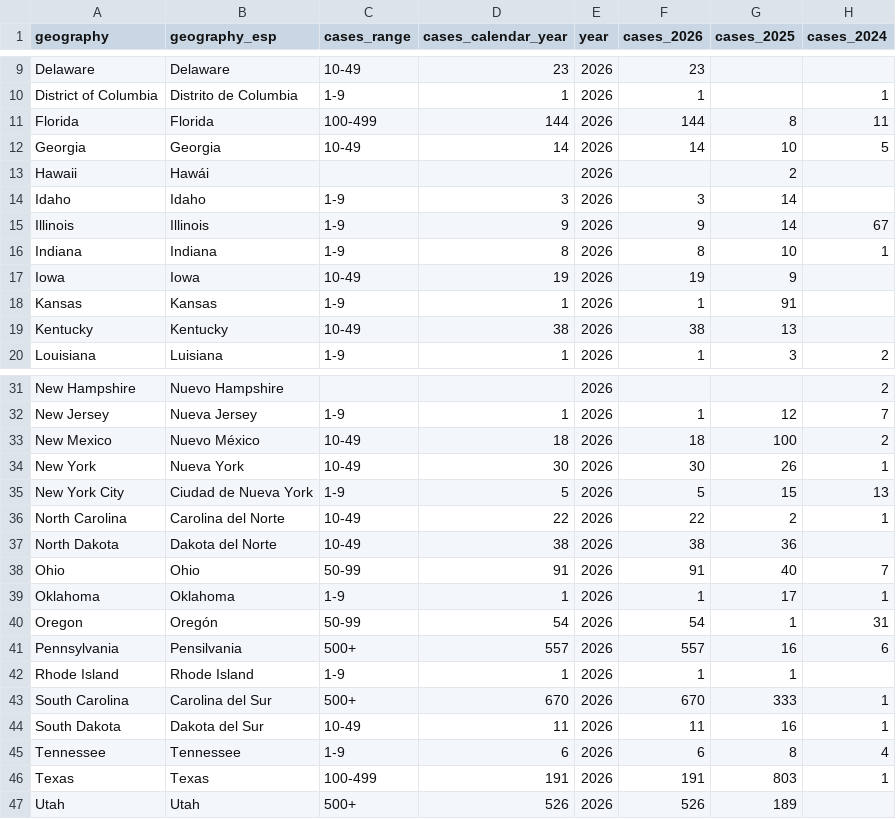
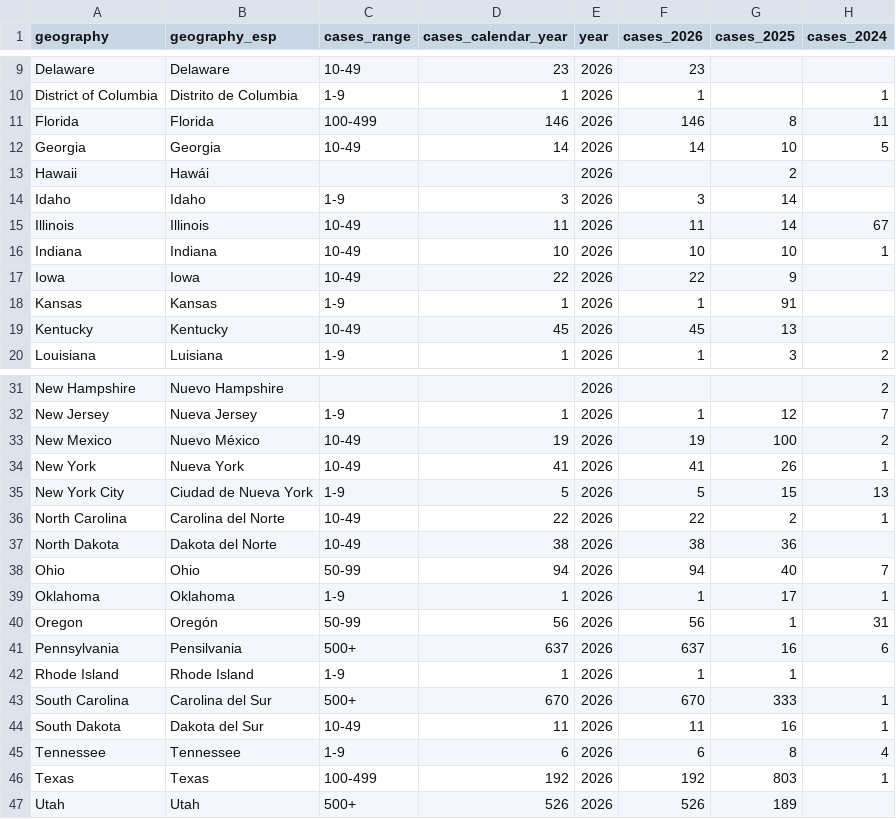
Before and after one commit to annie-jennemann/measles2, a CSV file: last_map_us.csv, drawn as a sheet; only a part is shown, gaps mark what is left out; the diff covers the shown part only.

```diff
--- a/last_map_us.csv
+++ b/last_map_us.csv
@@ -10,3 +10,3 @@ Delaware,Delaware,10-49,23,2026,23,,
 District of Columbia,Distrito de Columbia,1-9,1,2026,1,,1
-Florida,Florida,100-499,144,2026,144,8,11
+Florida,Florida,100-499,146,2026,146,8,11
 Georgia,Georgia,10-49,14,2026,14,10,5
@@ -14,7 +14,7 @@ Hawaii,Hawái,,,2026,,2,
 Idaho,Idaho,1-9,3,2026,3,14,
-Illinois,Illinois,1-9,9,2026,9,14,67
-Indiana,Indiana,1-9,8,2026,8,10,1
-Iowa,Iowa,10-49,19,2026,19,9,
+Illinois,Illinois,10-49,11,2026,11,14,67
+Indiana,Indiana,10-49,10,2026,10,10,1
+Iowa,Iowa,10-49,22,2026,22,9,
 Kansas,Kansas,1-9,1,2026,1,91,
-Kentucky,Kentucky,10-49,38,2026,38,13,
+Kentucky,Kentucky,10-49,45,2026,45,13,
 Louisiana,Luisiana,1-9,1,2026,1,3,2
@@ -32,4 +32,4 @@ New Hampshire,Nuevo Hampshire,,,2026,,,2
 New Jersey,Nueva Jersey,1-9,1,2026,1,12,7
-New Mexico,Nuevo México,10-49,18,2026,18,100,2
-New York,Nueva York,10-49,30,2026,30,26,1
+New Mexico,Nuevo México,10-49,19,2026,19,100,2
+New York,Nueva York,10-49,41,2026,41,26,1
 New York City,Ciudad de Nueva York,1-9,5,2026,5,15,13
@@ -37,6 +37,6 @@ North Carolina,Carolina del Norte,10-49,22,2026,22,2,1
 North Dakota,Dakota del Norte,10-49,38,2026,38,36,
-Ohio,Ohio,50-99,91,2026,91,40,7
+Ohio,Ohio,50-99,94,2026,94,40,7
 Oklahoma,Oklahoma,1-9,1,2026,1,17,1
-Oregon,Oregón,50-99,54,2026,54,1,31
-Pennsylvania,Pensilvania,500+,557,2026,557,16,6
+Oregon,Oregón,50-99,56,2026,56,1,31
+Pennsylvania,Pensilvania,500+,637,2026,637,16,6
 Rhode Island,Rhode Island,1-9,1,2026,1,1,
@@ -45,3 +45,3 @@ South Dakota,Dakota del Sur,10-49,11,2026,11,16,1
 Tennessee,Tennessee,1-9,6,2026,6,8,4
-Texas,Texas,100-499,191,2026,191,803,1
+Texas,Texas,100-499,192,2026,192,803,1
 Utah,Utah,500+,526,2026,526,189,
```
Also changed, not shown: 4 edited cells elsewhere in this file, last_annual_us.csv, last_weekly_us.csv.
